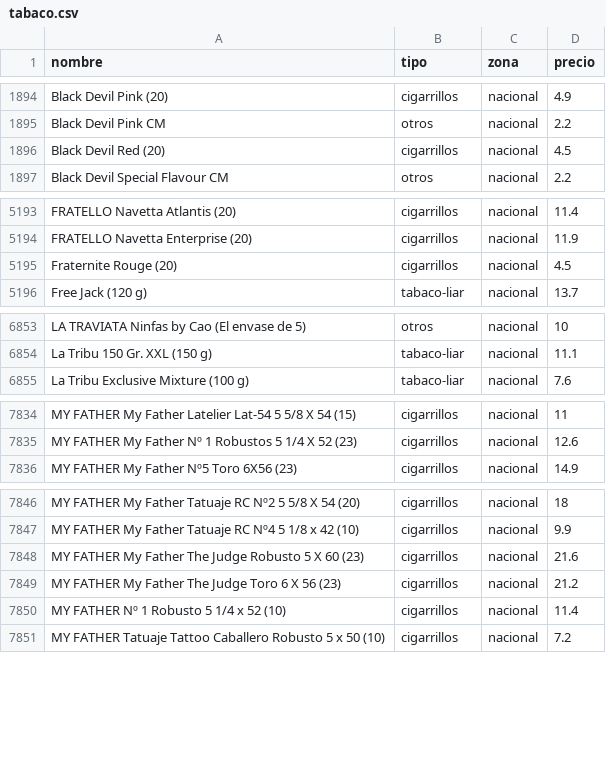
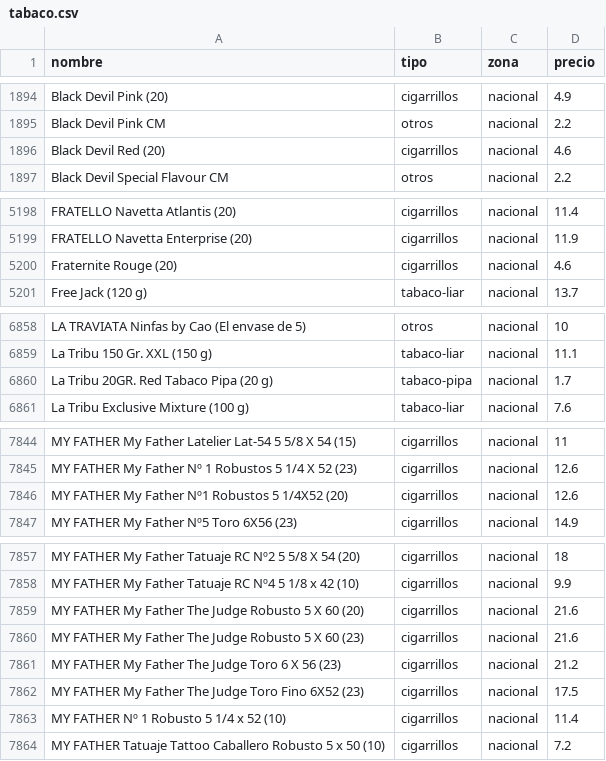
Before and after one commit to marcosics/mitabaco-new, a CSV file: tabaco.csv, drawn as a sheet; only a part is shown, gaps mark what is left out; the diff covers the shown part only.

```diff
--- a/tabaco.csv
+++ b/tabaco.csv
@@ -1895,3 +1895,3 @@ Black Devil Pink (20),cigarrillos,nacional,4.9
 Black Devil Pink CM,otros,nacional,2.2
-Black Devil Red (20),cigarrillos,nacional,4.5
+Black Devil Red (20),cigarrillos,nacional,4.6
 Black Devil Special Flavour CM,otros,nacional,2.2
@@ -5194,3 +5199,3 @@ FRATELLO Navetta Atlantis (20),cigarrillos,nacional,11.4
 FRATELLO Navetta Enterprise (20),cigarrillos,nacional,11.9
-Fraternite Rouge (20),cigarrillos,nacional,4.5
+Fraternite Rouge (20),cigarrillos,nacional,4.6
 Free Jack (120 g),tabaco-liar,nacional,13.7
@@ -6854,2 +6859,3 @@ LA TRAVIATA Ninfas by Cao (El envase de 5),otros,nacional,10
 La Tribu 150 Gr. XXL (150 g),tabaco-liar,nacional,11.1
+La Tribu 20GR. Red Tabaco Pipa (20 g),tabaco-pipa,nacional,1.7
 La Tribu Exclusive Mixture (100 g),tabaco-liar,nacional,7.6
@@ -7835,2 +7845,3 @@ MY FATHER My Father Latelier Lat-54 5 5/8 X 54 (15),cigarrillos,nacional,11
 MY FATHER My Father Nº 1 Robustos 5 1/4 X 52 (23),cigarrillos,nacional,12.6
+MY FATHER My Father Nº1 Robustos 5 1/4X52 (20),cigarrillos,nacional,12.6
 MY FATHER My Father Nº5 Toro 6X56 (23),cigarrillos,nacional,14.9
@@ -7847,4 +7858,6 @@ MY FATHER My Father Tatuaje RC Nº2 5 5/8 X 54 (20),cigarrillos,nacional,18
 MY FATHER My Father Tatuaje RC Nº4 5 1/8 x 42 (10),cigarrillos,nacional,9.9
+MY FATHER My Father The Judge Robusto 5 X 60 (20),cigarrillos,nacional,21.6
 MY FATHER My Father The Judge Robusto 5 X 60 (23),cigarrillos,nacional,21.6
 MY FATHER My Father The Judge Toro 6 X 56 (23),cigarrillos,nacional,21.2
+MY FATHER My Father The Judge Toro Fino 6X52 (23),cigarrillos,nacional,17.5
 MY FATHER Nº 1 Robusto 5 1/4 x 52 (10),cigarrillos,nacional,11.4
```
Also changed, not shown: 14 added rows and 1 edited cell elsewhere in this file, 1 other file.
